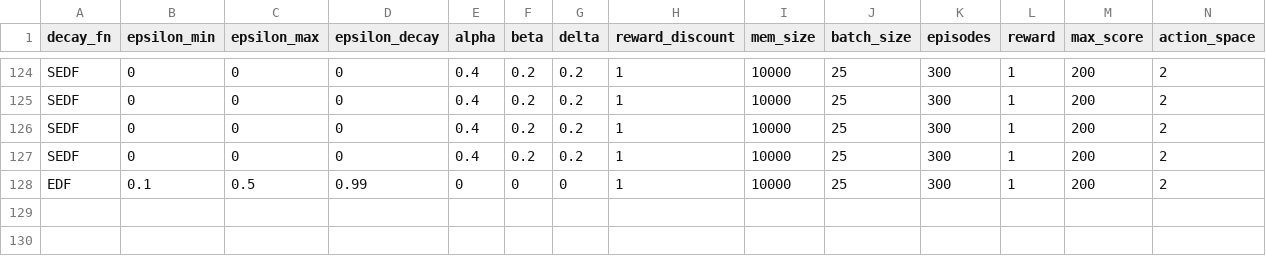
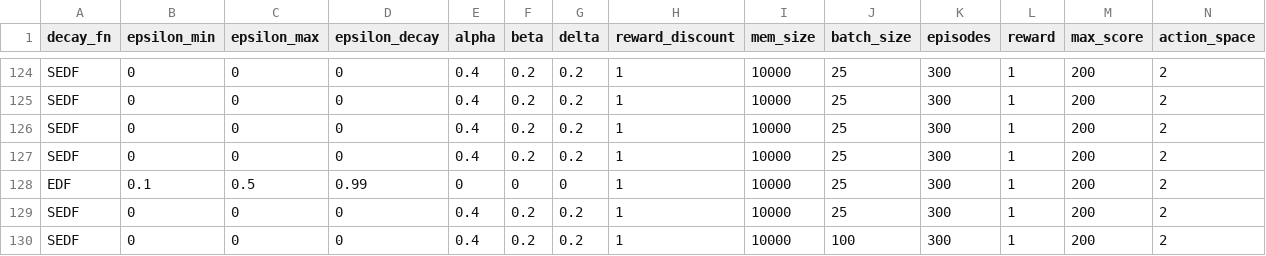
Before and after one commit to v3rm1/rl_cartpole, a CSV file: rtm_ql/tested_configs.csv, drawn as a sheet; only a part is shown, gaps mark what is left out; rows hold the shown columns only; the diff names each change by its address in the sheet, - before the commit and + after, or states it on an @@ line.

```diff
--- a/rtm_ql/tested_configs.csv
+++ b/rtm_ql/tested_configs.csv
+row 129: SEDF | 0 | 0 | 0 | 0.4 | 0.2 | 0.2 | 1 | 10000 | 25 | 300 | 1 | 200 | 2
+row 130: SEDF | 0 | 0 | 0 | 0.4 | 0.2 | 0.2 | 1 | 10000 | 100 | 300 | 1 | 200 | 2
```
Also changed, not shown: 26 other files.
